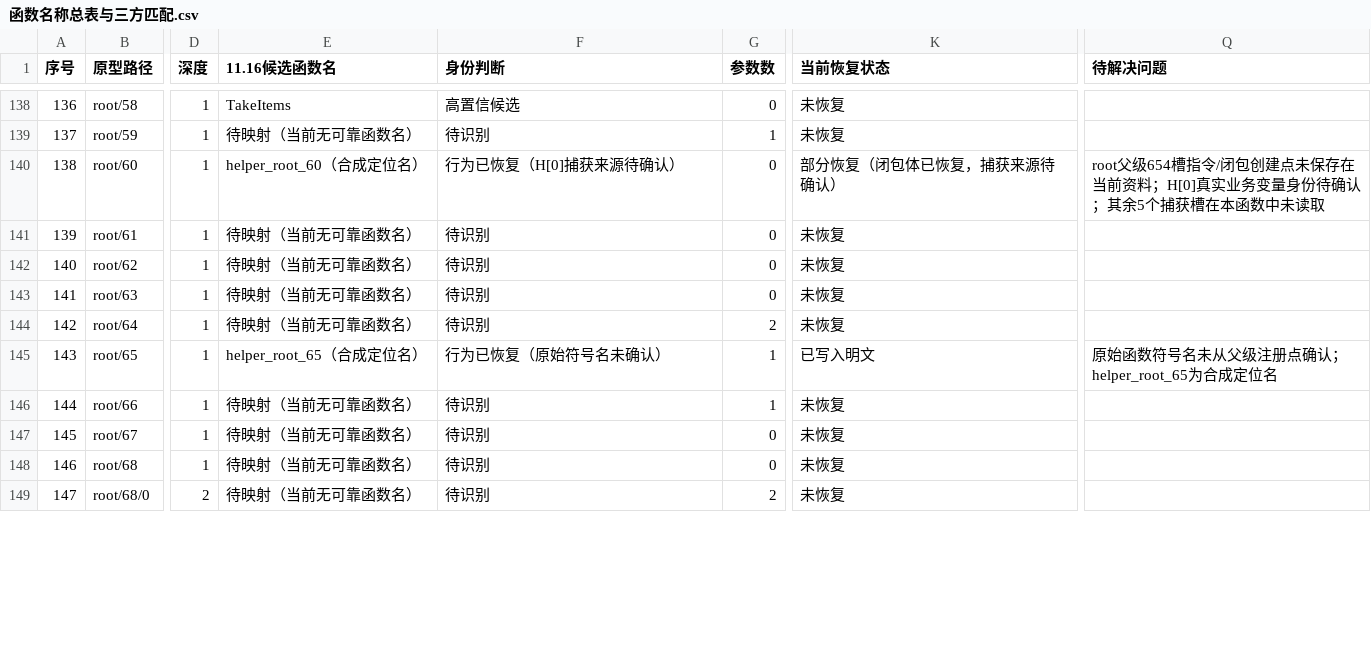
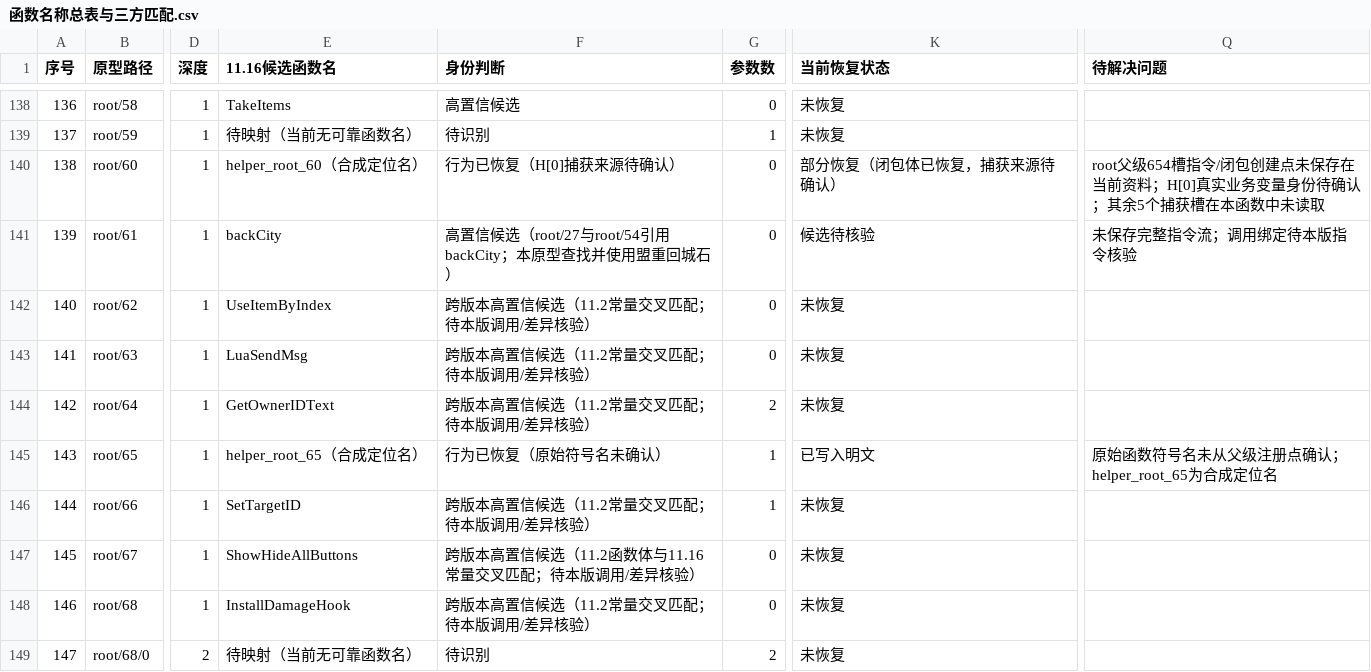
Before and after one commit to panchengdong88888/wjjm, a CSV file: 11.16/函数名称总表与三方匹配.csv, drawn as a sheet; only a part is shown, gaps mark what is left out; the diff covers the shown part only; the diff names each change by its address in the sheet, - before the commit and + after, or states it on an @@ line.

Commit message:
11.16: map auction root function name candidates

```diff
--- a/11.16/函数名称总表与三方匹配.csv
+++ b/11.16/函数名称总表与三方匹配.csv
-E141 (11.16候选函数名): 待映射（当前无可靠函数名）
+E141 (11.16候选函数名): backCity
-F141 (身份判断): 待识别
+F141 (身份判断): 高置信候选（root/27与root/54引用backCity；本原型查找并使用盟重回城石）
-K141 (当前恢复状态): 未恢复
+K141 (当前恢复状态): 候选待核验
-Q141 (待解决问题): (empty)
+Q141 (待解决问题): 未保存完整指令流；调用绑定待本版指令核验
-E142 (11.16候选函数名): 待映射（当前无可靠函数名）
+E142 (11.16候选函数名): UseItemByIndex
-F142:F144 (身份判断): 待识别
+F142:F144 (身份判断): 跨版本高置信候选（11.2常量交叉匹配；待本版调用/差异核验）
-E143 (11.16候选函数名): 待映射（当前无可靠函数名）
+E143 (11.16候选函数名): LuaSendMsg
-E144 (11.16候选函数名): 待映射（当前无可靠函数名）
+E144 (11.16候选函数名): GetOwnerIDText
-E146 (11.16候选函数名): 待映射（当前无可靠函数名）
+E146 (11.16候选函数名): SetTargetID
-F146 (身份判断): 待识别
+F146 (身份判断): 跨版本高置信候选（11.2常量交叉匹配；待本版调用/差异核验）
-E147 (11.16候选函数名): 待映射（当前无可靠函数名）
+E147 (11.16候选函数名): ShowHideAllButtons
-F147 (身份判断): 待识别
+F147 (身份判断): 跨版本高置信候选（11.2函数体与11.16常量交叉匹配；待本版调用/差异核验）
-E148 (11.16候选函数名): 待映射（当前无可靠函数名）
+E148 (11.16候选函数名): InstallDamageHook
-F148 (身份判断): 待识别
+F148 (身份判断): 跨版本高置信候选（11.2常量交叉匹配；待本版调用/差异核验）
```
Also changed, not shown: 115 edited cells elsewhere in this file.
